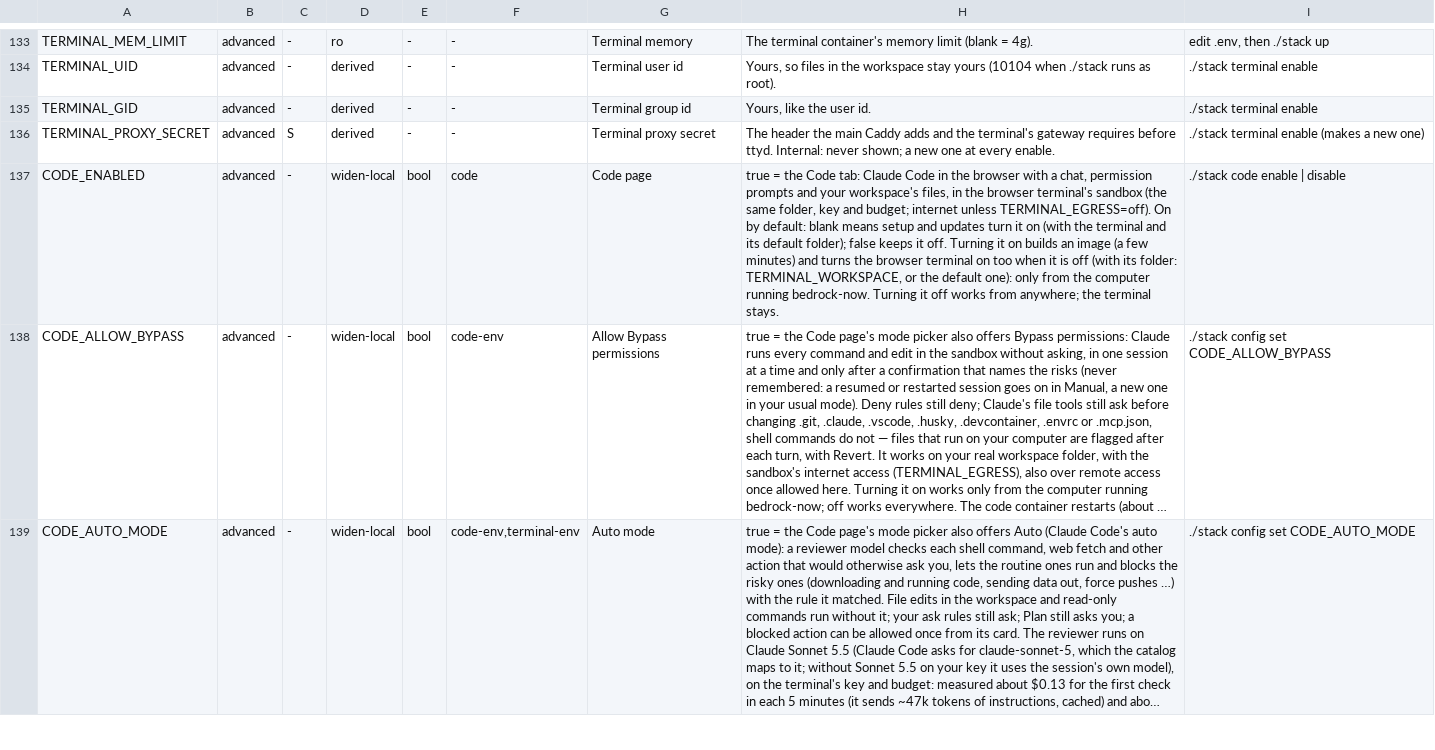
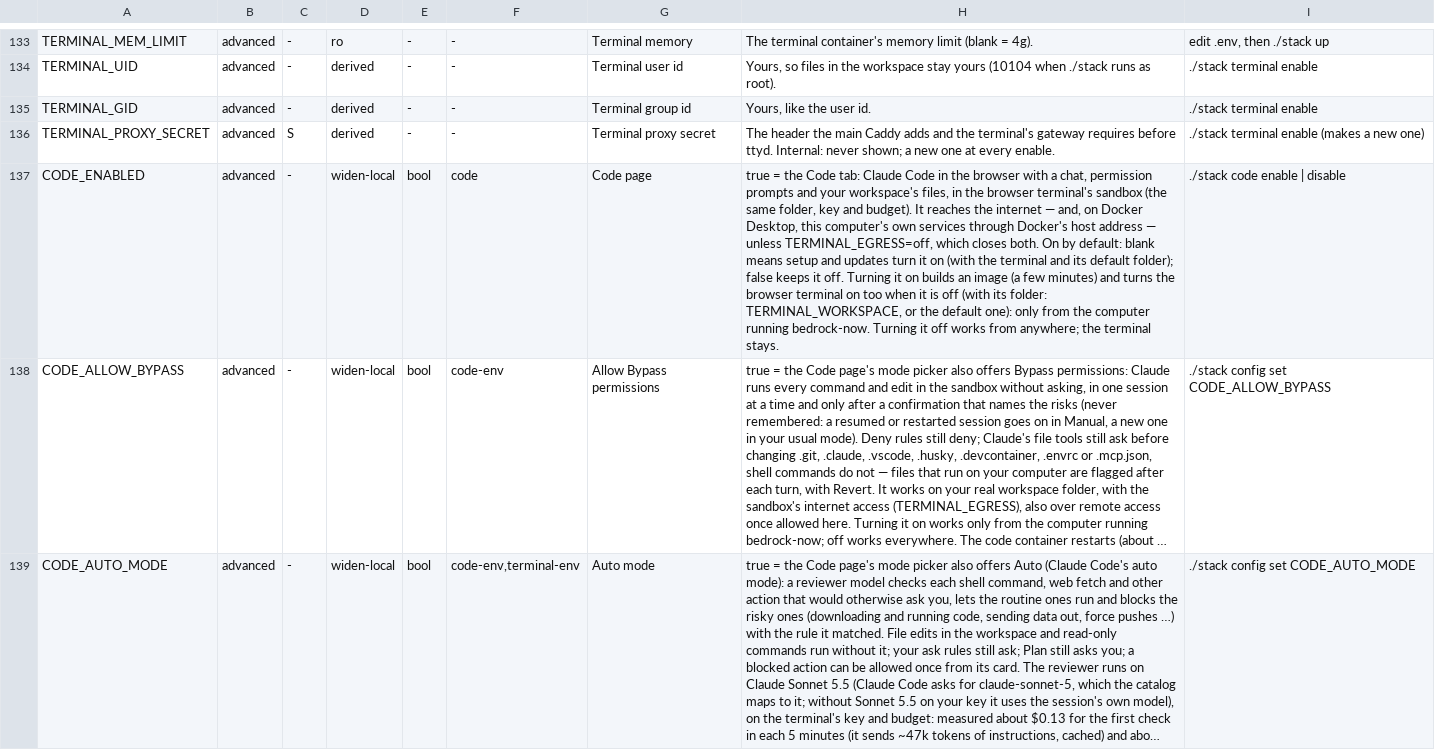
Before and after one commit to JongoDB-Labs/bedrock-now, a TSV file: catalog/settings.tsv, drawn as a sheet; only a part is shown, gaps mark what is left out; long unchanged cells end in …; the diff names each change by its address in the sheet, - before the commit and + after, or states it on an @@ line.

```diff
--- a/catalog/settings.tsv
+++ b/catalog/settings.tsv
-H137: …key and budget; internet unless TERMINAL_EGRESS=off). On by…
+H137: …key and budget). It reaches the internet — and, on Docker Desktop, this computer's own services through Docker's host address — unless TERMINAL_EGRESS=off, which closes both. On by…
```
Also changed, not shown: 16 other files.
